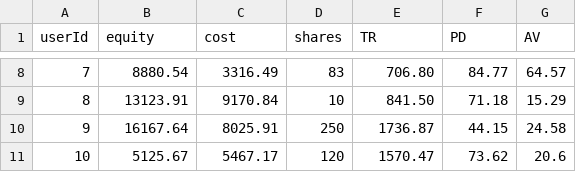
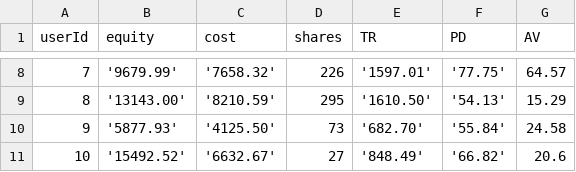
Before and after one commit to invest-ex/about_module, a CSV file: testUsers.csv, drawn as a sheet; only a part is shown, gaps mark what is left out; the diff covers the shown part only.

```diff
--- a/testUsers.csv
+++ b/testUsers.csv
@@ -8,4 +8,4 @@ userId,equity,cost,shares,TR,PD,AV
-7,"8880.54","3316.49",83,"706.80","84.77",64.57
-8,"13123.91","9170.84",10,"841.50","71.18",15.29
-9,"16167.64","8025.91",250,"1736.87","44.15",24.58
-10,"5125.67","5467.17",120,"1570.47","73.62",20.6
+7,'9679.99','7658.32',226,'1597.01','77.75',64.57
+8,'13143.00','8210.59',295,'1610.50','54.13',15.29
+9,'5877.93','4125.50',73,'682.70','55.84',24.58
+10,'15492.52','6632.67',27,'848.49','66.82',20.6
```
Also changed, not shown: 30 edited cells elsewhere in this file, testStockNoTags.csv, testTags.csv, 3 other files.
